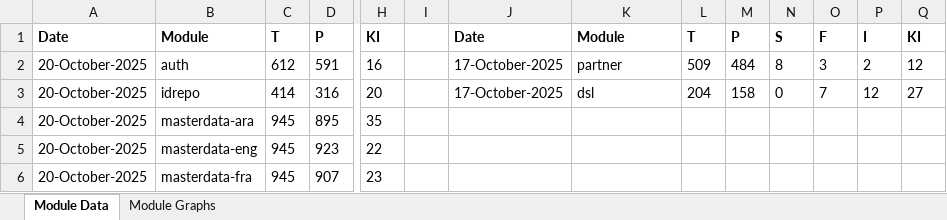
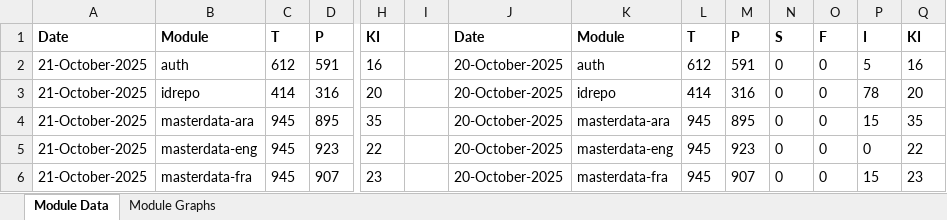
Before and after one commit to mosip/test-management, an Excel workbook: minio-report-tracker/xlxs/qatest1.xlsx, sheet Module Data, drawn as a sheet; only a part is shown, gaps mark what is left out; values as stored, in another font and other column widths than the file's, no borders; the diff covers the shown part only; the diff names each change by its address in the sheet, - before the commit and + after, or states it on an @@ line.

```diff
--- a/minio-report-tracker/xlxs/qatest1.xlsx (sheet Module Data)
+++ b/minio-report-tracker/xlxs/qatest1.xlsx (sheet Module Data)
-A2:A6: 20-October-2025
+A2:A6: 21-October-2025
-J2:J3: 17-October-2025
+J2:J3: 20-October-2025
-K2: partner
+K2: auth
-L2: 509
+L2: 612
-M2: 484
+M2: 591
-N2: 8
+N2: 0
-O2: 3
+O2: 0
-P2: 2
+P2: 5
-Q2: 12
+Q2: 16
-K3: dsl
+K3: idrepo
-L3: 204
+L3: 414
-M3: 158
+M3: 316
-O3: 7
+O3: 0
-P3: 12
+P3: 78
-Q3: 27
+Q3: 20
-J4:J6: (empty)
+J4:J6: 20-October-2025
-K4: (empty)
+K4: masterdata-ara
-L4:L6: (empty)
+L4:L6: 945
-M4: (empty)
+M4: 895
-N4:N6: (empty)
+N4:N6: 0
-O4:O6: (empty)
+O4:O6: 0
-P4: (empty)
+P4: 15
-Q4: (empty)
+Q4: 35
-K5: (empty)
+K5: masterdata-eng
-M5: (empty)
+M5: 923
-P5: (empty)
+P5: 0
-Q5: (empty)
+Q5: 22
-K6: (empty)
+K6: masterdata-fra
-M6: (empty)
+M6: 907
-P6: (empty)
+P6: 15
-Q6: (empty)
+Q6: 23
```
Also changed, not shown: 32 edited cells elsewhere in this sheet, charts or pictures, minio-report-tracker/xlxs/cellbox21.xlsx, minio-report-tracker/xlxs/collab.xlsx, 15 other files.
